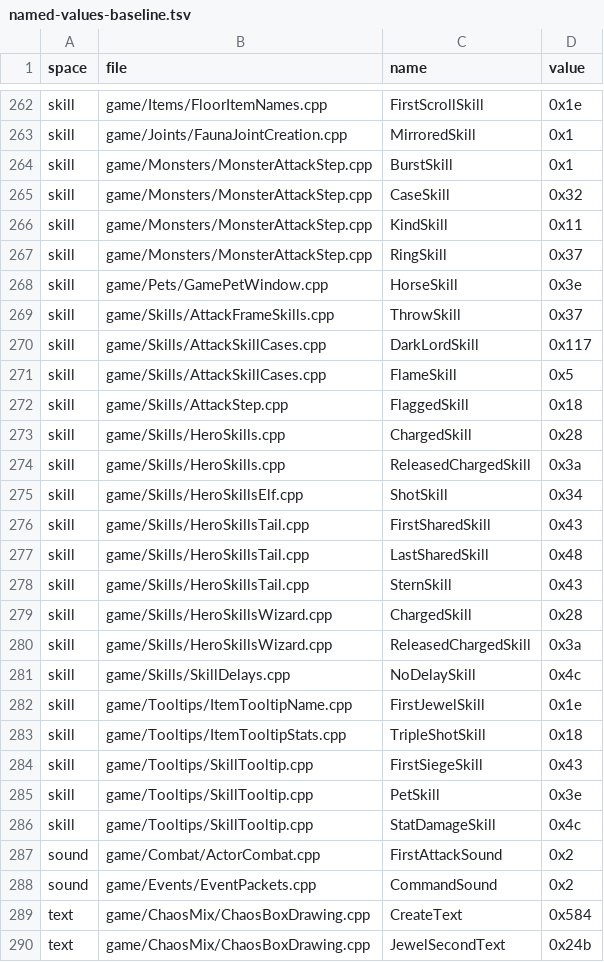
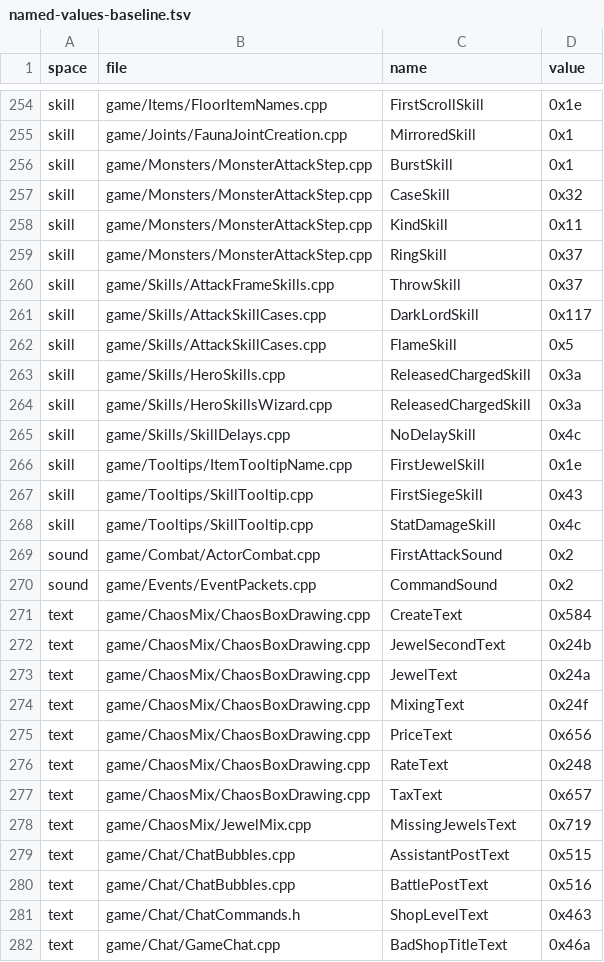
Before and after one commit to ema-ljn/MuRet, a TSV file: Client/tools/architecture/named-values-baseline.tsv, drawn as a sheet; only a part is shown, gaps mark what is left out; the shorter side is filled out with more unchanged rows; the diff covers the shown part only.

```diff
--- a/Client/tools/architecture/named-values-baseline.tsv
+++ b/Client/tools/architecture/named-values-baseline.tsv
@@ -267,3 +259,2 @@ skill	game/Monsters/MonsterAttackStep.cpp	KindSkill	0x11
 skill	game/Monsters/MonsterAttackStep.cpp	RingSkill	0x37
-skill	game/Pets/GamePetWindow.cpp	HorseSkill	0x3e
 skill	game/Skills/AttackFrameSkills.cpp	ThrowSkill	0x37
@@ -271,10 +262,3 @@ skill	game/Skills/AttackSkillCases.cpp	DarkLordSkill	0x117
 skill	game/Skills/AttackSkillCases.cpp	FlameSkill	0x5
-skill	game/Skills/AttackStep.cpp	FlaggedSkill	0x18
-skill	game/Skills/HeroSkills.cpp	ChargedSkill	0x28
 skill	game/Skills/HeroSkills.cpp	ReleasedChargedSkill	0x3a
-skill	game/Skills/HeroSkillsElf.cpp	ShotSkill	0x34
-skill	game/Skills/HeroSkillsTail.cpp	FirstSharedSkill	0x43
-skill	game/Skills/HeroSkillsTail.cpp	LastSharedSkill	0x48
-skill	game/Skills/HeroSkillsTail.cpp	SternSkill	0x43
-skill	game/Skills/HeroSkillsWizard.cpp	ChargedSkill	0x28
 skill	game/Skills/HeroSkillsWizard.cpp	ReleasedChargedSkill	0x3a
@@ -282,5 +266,3 @@ skill	game/Skills/SkillDelays.cpp	NoDelaySkill	0x4c
 skill	game/Tooltips/ItemTooltipName.cpp	FirstJewelSkill	0x1e
-skill	game/Tooltips/ItemTooltipStats.cpp	TripleShotSkill	0x18
 skill	game/Tooltips/SkillTooltip.cpp	FirstSiegeSkill	0x43
-skill	game/Tooltips/SkillTooltip.cpp	PetSkill	0x3e
 skill	game/Tooltips/SkillTooltip.cpp	StatDamageSkill	0x4c
```
Also changed, not shown: 8 removed rows elsewhere in this file, 52 other files.
